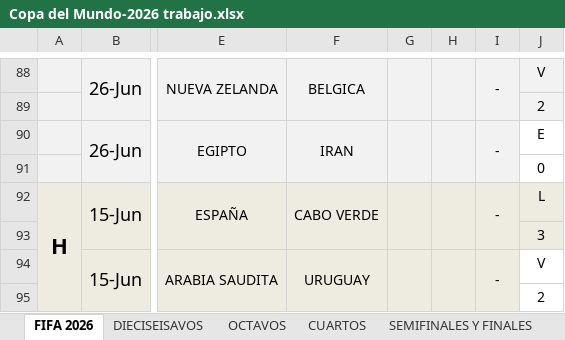
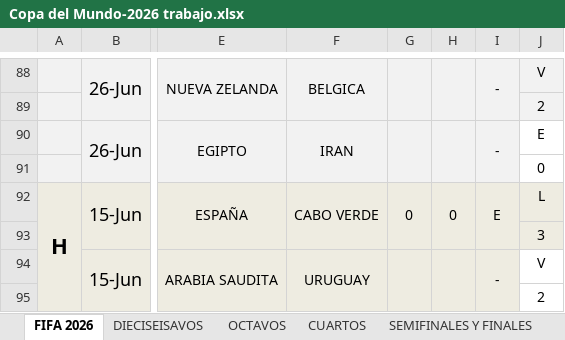
Before and after one commit to limondeagua-svg/Quiniela-World-Cup-Mexico-2026-trabajo, an Excel workbook: Copa del Mundo-2026 trabajo.xlsx, sheet FIFA 2026, drawn as a sheet; only a part is shown, gaps mark what is left out; values as stored, in another font and other column widths than the file's, no borders; charts and pictures not drawn; the diff names each change by its address in the sheet, - before the commit and + after, or states it on an @@ line.

Commit message:
Add files via upload

```diff
--- a/Copa del Mundo-2026 trabajo.xlsx (sheet FIFA 2026)
+++ b/Copa del Mundo-2026 trabajo.xlsx (sheet FIFA 2026)
-G92: (empty)
+G92: 0
-H92: (empty)
+H92: 0
-I92: -
+I92: E
```
